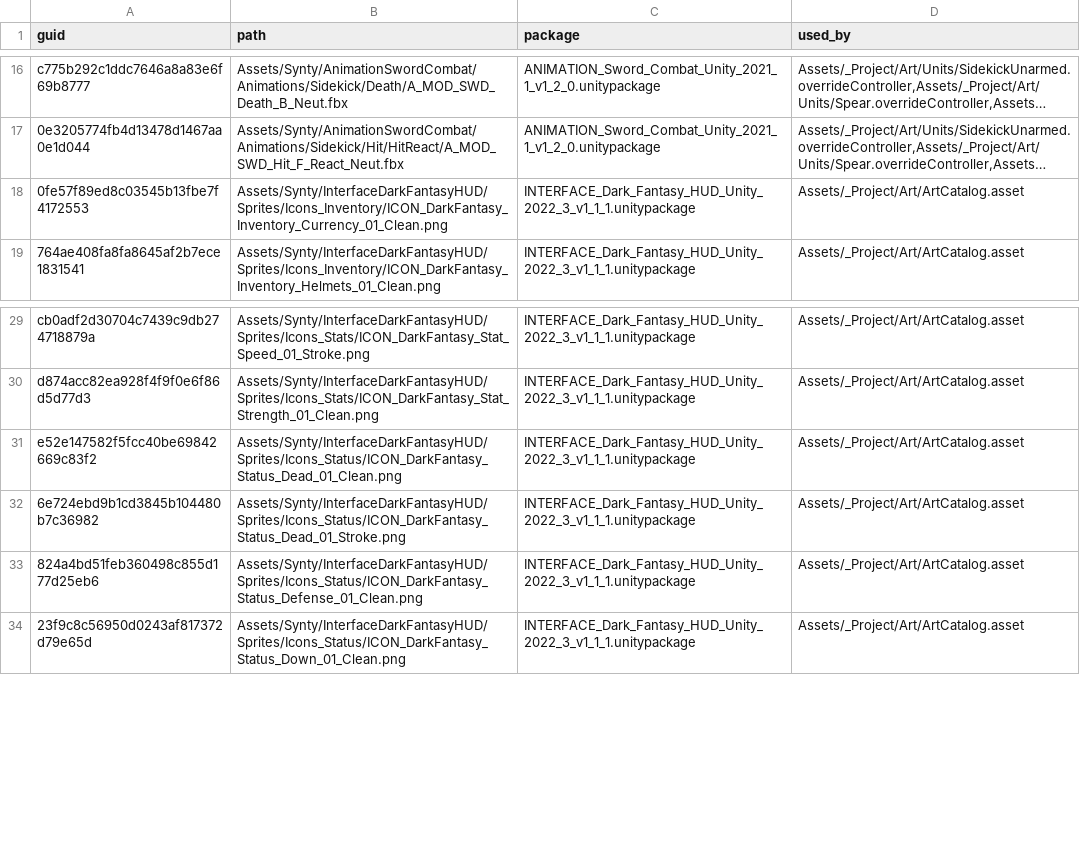
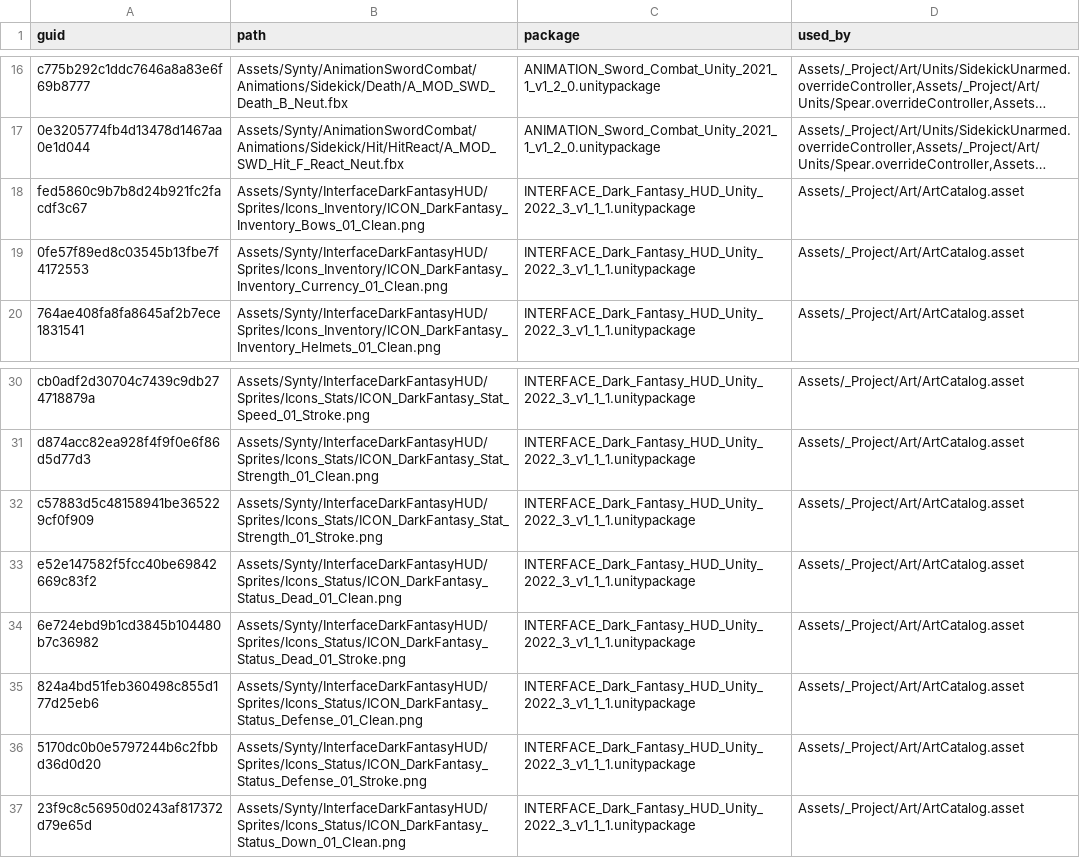
Before and after one commit to OruteZ/Project-Vampire-Turn-Strategy, a TSV file: tools/assets/required.tsv, drawn as a sheet; only a part is shown, gaps mark what is left out; long unchanged cells end in …; the diff names each change by its address in the sheet, - before the commit and + after, or states it on an @@ line.

```diff
--- a/tools/assets/required.tsv
+++ b/tools/assets/required.tsv
+row 18: fed5860c9b7b8d24b921fc2facdf3c67 | Assets/Synty/InterfaceDarkFantasyHUD/Sprites/Icons_Inventory/ICON_DarkFantasy_Inventory_Bows_01_Clean.png | INTERFACE_Dark_Fantasy_HUD_Unity_2022_3_v1_1_1.unitypackage | Assets/_Project/Art/ArtCatalog.asset
+row 32: c57883d5c48158941be365229cf0f909 | Assets/Synty/InterfaceDarkFantasyHUD/Sprites/Icons_Stats/ICON_DarkFantasy_Stat_Strength_01_Stroke.png | INTERFACE_Dark_Fantasy_HUD_Unity_2022_3_v1_1_1.unitypackage | Assets/_Project/Art/ArtCatalog.asset
+row 36: 5170dc0b0e5797244b6c2fbbd36d0d20 | Assets/Synty/InterfaceDarkFantasyHUD/Sprites/Icons_Status/ICON_DarkFantasy_Status_Defense_01_Stroke.png | INTERFACE_Dark_Fantasy_HUD_Unity_2022_3_v1_1_1.unitypackage | Assets/_Project/Art/ArtCatalog.asset
```
Also changed, not shown: tools/assets/packages.tsv, 5 other files.
